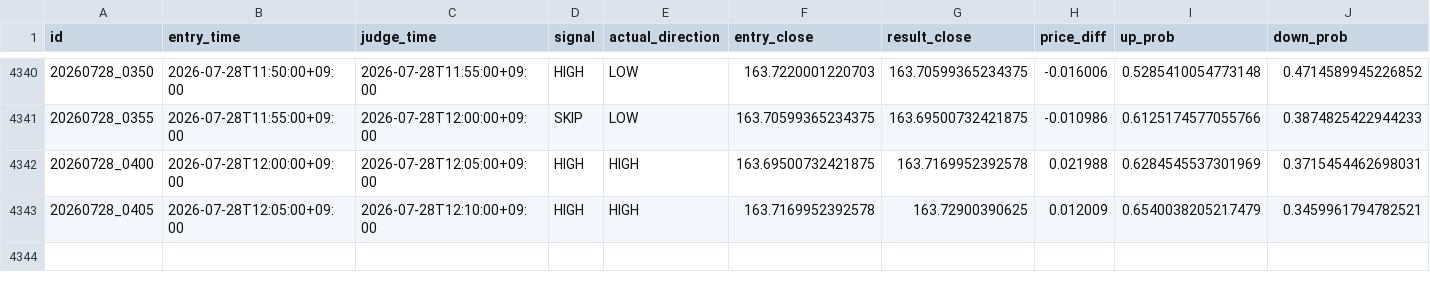
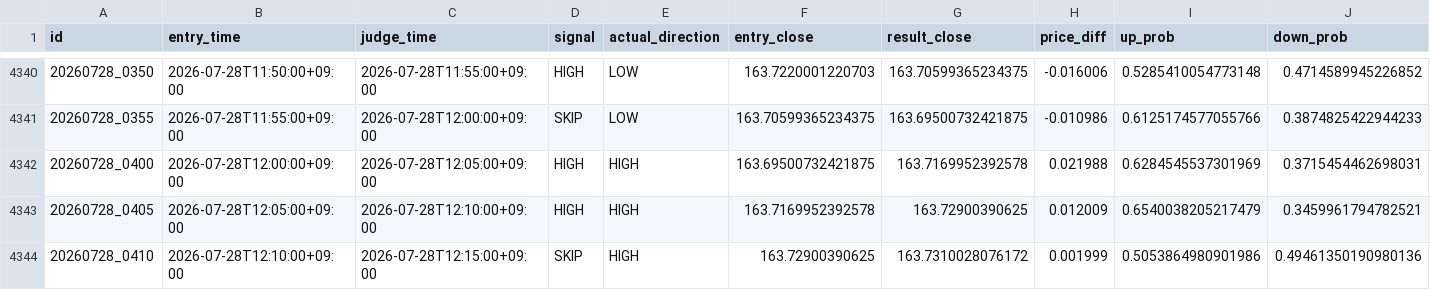
Before and after one commit to jv8gbf476b-ctrl/BO_AI_5M, a CSV file: history.csv, drawn as a sheet; only a part is shown, gaps mark what is left out; rows hold the shown columns only; the diff names each change by its address in the sheet, - before the commit and + after, or states it on an @@ line.

```diff
--- a/history.csv
+++ b/history.csv
+row 4344: 20260728_0410 | 2026-07-28T12:10:00+09:00 | 2026-07-28T12:15:00+09:00 | SKIP | HIGH | 163.72900390625 | 163.7310028076172 | 0.001999 | 0.5053864980901986 | 0.49461350190980136
```
Also changed, not shown: 1 other file.
